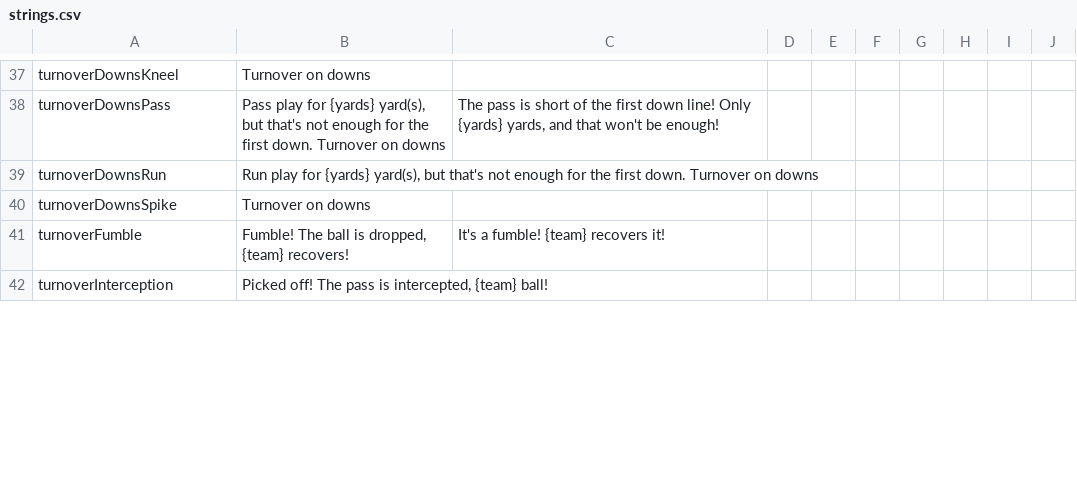
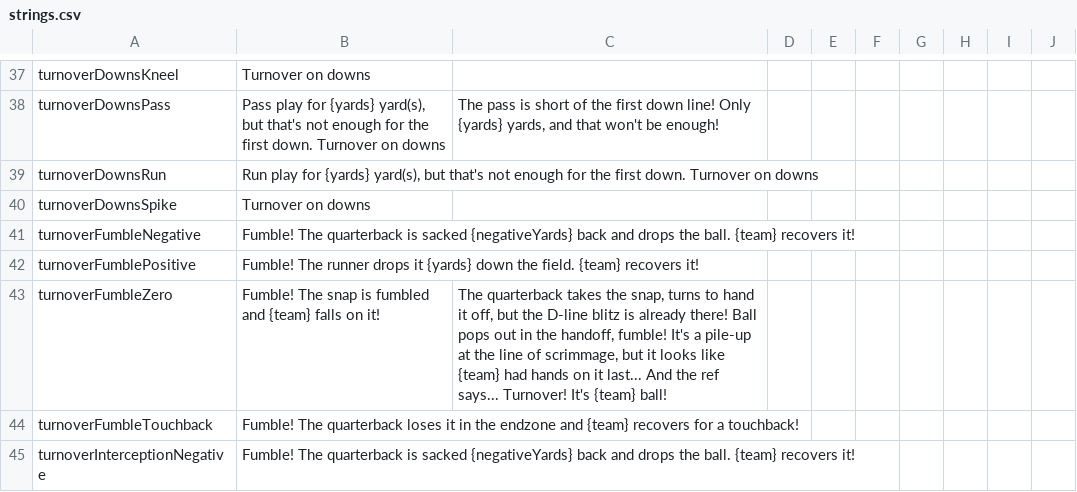
Before and after one commit to Watchful1/CFBRef, a CSV file: data/strings.csv, drawn as a sheet; only a part is shown, gaps mark what is left out; removed rows and columns are numbered as before the commit, all else as after; the diff covers the shown part only; the diff names each change by its address in the sheet, - before the commit and + after, or states it on an @@ line.

Commit message:
Add new turnover types, bunch of new suggestions

```diff
--- a/data/strings.csv
+++ b/data/strings.csv
-row 41: turnoverFumble | Fumble! The ball is dropped, {team} recovers! | It's a fumble! {team} recovers it!
-row 42: turnoverInterception | Picked off! The pass is intercepted, {team} ball!
+row 41: turnoverFumbleNegative | Fumble! The quarterback is sacked {negativeYards} back and drops the ball. {team} recovers it!
+row 42: turnoverFumblePositive | Fumble! The runner drops it {yards} down the field. {team} recovers it!
+row 43: turnoverFumbleZero | Fumble! The snap is fumbled and {team} falls on it! | The quarterback takes the snap, turns to hand it off, but the D-line blitz is already there! Ball pops out in the handoff, fumble! It's a pile-up at the line of scrimmage, but it looks like {team} had hands on it last... And the ref says... Turnover! It's {team} ball!
+row 44: turnoverFumbleTouchback | Fumble! The quarterback loses it in the endzone and {team} recovers for a touchback!
+row 45: turnoverInterceptionNegative | Fumble! The quarterback is sacked {negativeYards} back and drops the ball. {team} recovers it!
```
Also changed, not shown: 4 added rows and 33 edited cells elsewhere in this file.
